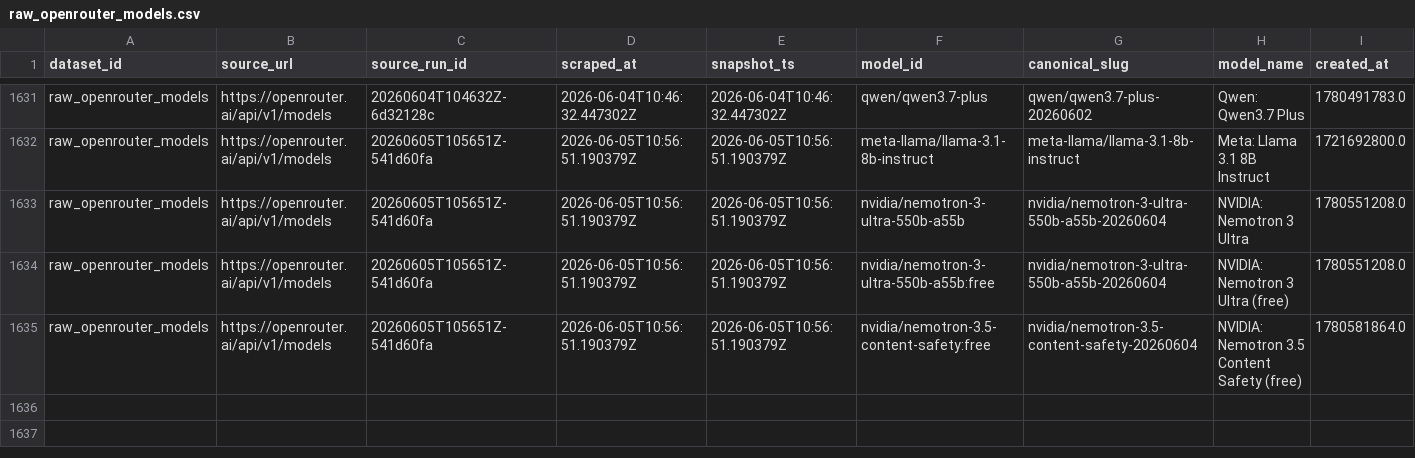
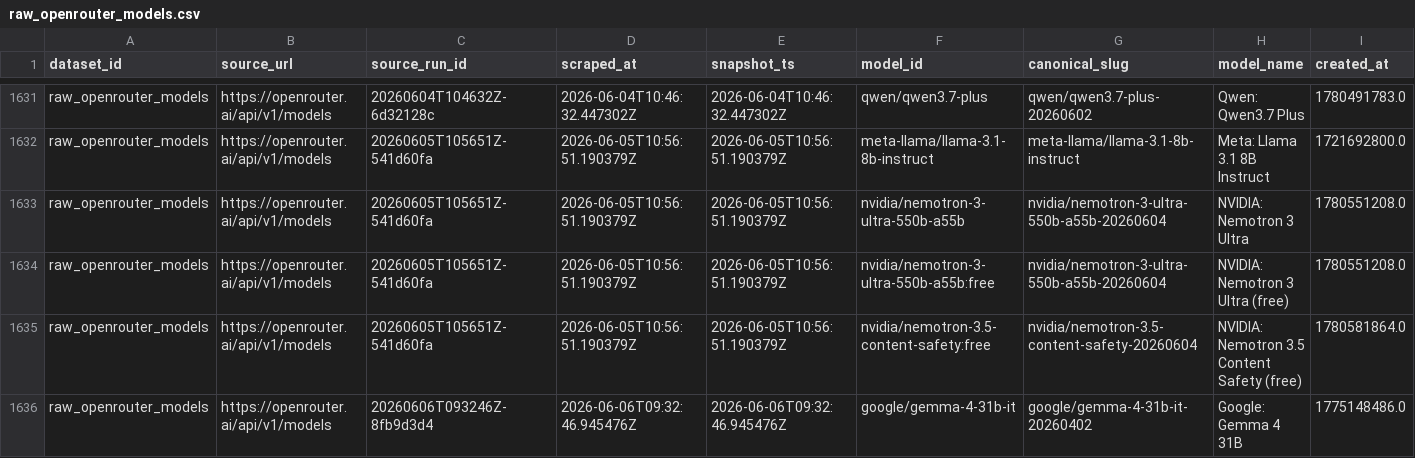
Before and after one commit to Henrywzh/alternative-data, a CSV file: data/normalized/compute_availability/raw_openrouter_models.csv, drawn as a sheet; only a part is shown, gaps mark what is left out; rows hold the shown columns only; the diff names each change by its address in the sheet, - before the commit and + after, or states it on an @@ line.

```diff
--- a/data/normalized/compute_availability/raw_openrouter_models.csv
+++ b/data/normalized/compute_availability/raw_openrouter_models.csv
+row 1636: raw_openrouter_models | https://openrouter.ai/api/v1/models | 20260606T093246Z-8fb9d3d4 | 2026-06-06T09:32:46.945476Z | 2026-06-06T09:32:46.945476Z | google/gemma-4-31b-it | google/gemma-4-31b-it-20260402 | Google: Gemma 4 31B | 1775148486.0
```
Also changed, not shown: 2 other files.
